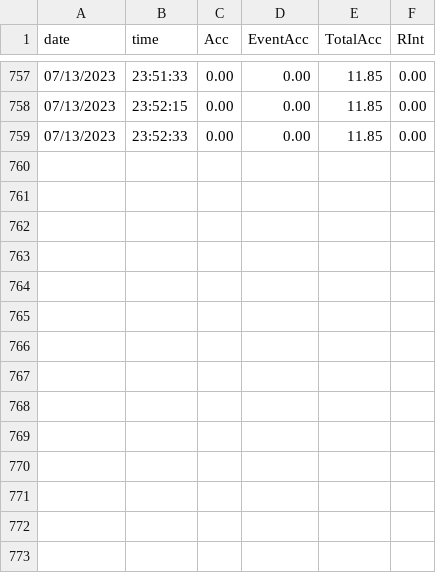
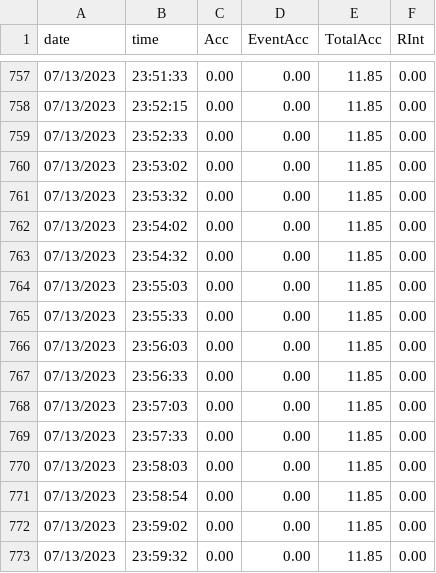
Before and after one commit to Elyasb14/tinyweb, a CSV file: tinyweather/data/07-13-2023-rain.csv, drawn as a sheet; only a part is shown, gaps mark what is left out.

```diff
--- a/tinyweather/data/07-13-2023-rain.csv
+++ b/tinyweather/data/07-13-2023-rain.csv
@@ -759 +759,15 @@ date,time,Acc,EventAcc,TotalAcc,RInt
 07/13/2023,23:52:33,0.00,0.00,11.85,0.00
+07/13/2023,23:53:02,0.00,0.00,11.85,0.00
+07/13/2023,23:53:32,0.00,0.00,11.85,0.00
+07/13/2023,23:54:02,0.00,0.00,11.85,0.00
+07/13/2023,23:54:32,0.00,0.00,11.85,0.00
+07/13/2023,23:55:03,0.00,0.00,11.85,0.00
+07/13/2023,23:55:33,0.00,0.00,11.85,0.00
+07/13/2023,23:56:03,0.00,0.00,11.85,0.00
+07/13/2023,23:56:33,0.00,0.00,11.85,0.00
+07/13/2023,23:57:03,0.00,0.00,11.85,0.00
+07/13/2023,23:57:33,0.00,0.00,11.85,0.00
+07/13/2023,23:58:03,0.00,0.00,11.85,0.00
+07/13/2023,23:58:54,0.00,0.00,11.85,0.00
+07/13/2023,23:59:02,0.00,0.00,11.85,0.00
+07/13/2023,23:59:32,0.00,0.00,11.85,0.00
```
Also changed, not shown: tinyweather/data/07-13-2023-bme680.csv, 12 other files.
